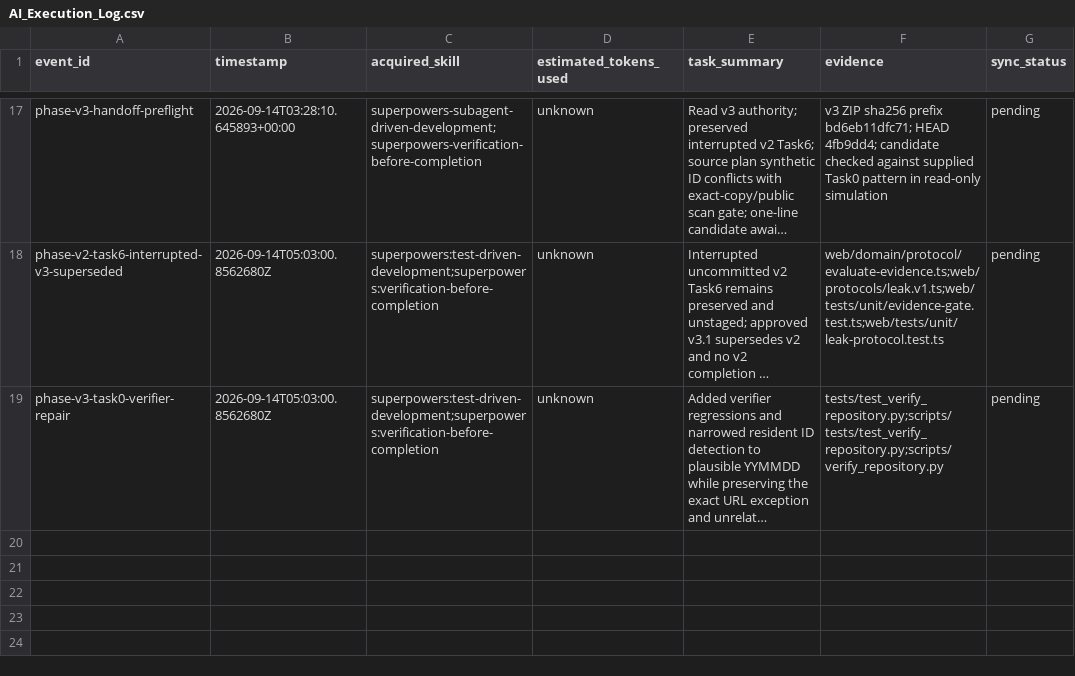
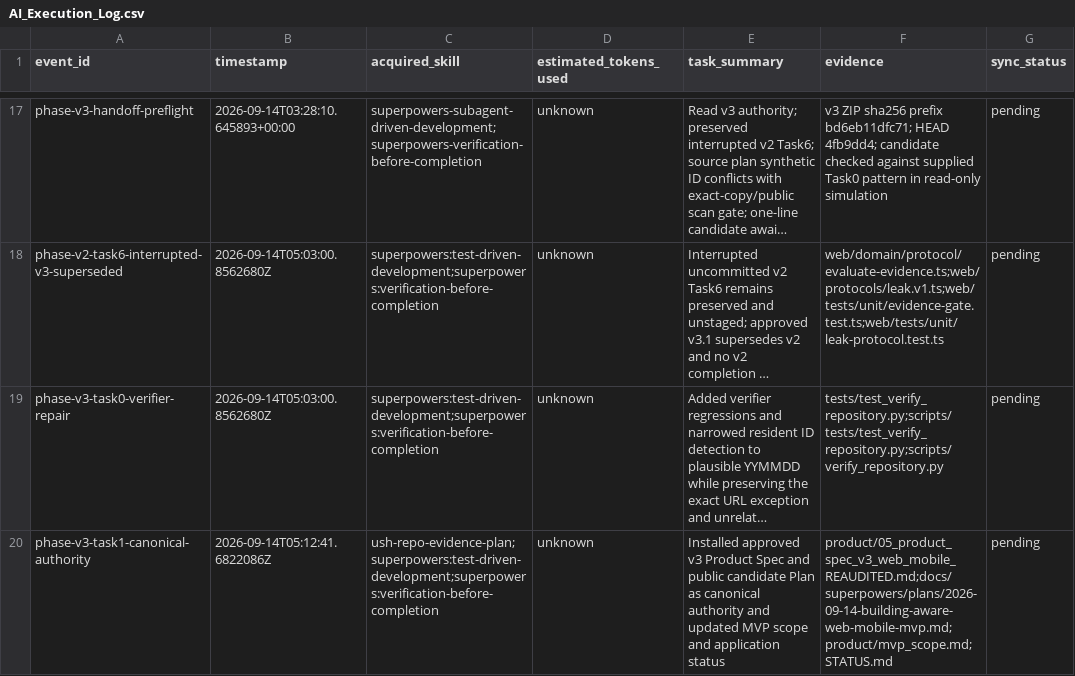
Before and after one commit to edward321416-maker/build-manager, a CSV file: ops/AI_Execution_Log.csv, drawn as a sheet; only a part is shown, gaps mark what is left out; long unchanged cells end in …; the diff names each change by its address in the sheet, - before the commit and + after, or states it on an @@ line.

Commit message:
docs: approve web mobile MVP architecture

```diff
--- a/ops/AI_Execution_Log.csv
+++ b/ops/AI_Execution_Log.csv
+row 20: phase-v3-task1-canonical-authority | 2026-09-14T05:12:41.6822086Z | ush-repo-evidence-plan;superpowers:test-driven-development;superpowers:verification-before-completion | unknown | Installed approved v3 Product Spec and public candidate Plan as canonical authority and updated MVP scope and application status | product/05_product_spec_v3_web_mobile_REAUDITED.md;docs/superpowers/plans/2026-09-14-building-aware-web-mobile-mvp.md;product/mvp_scope.md;STATUS.md | pending
```
Also changed, not shown: 4 other files.
